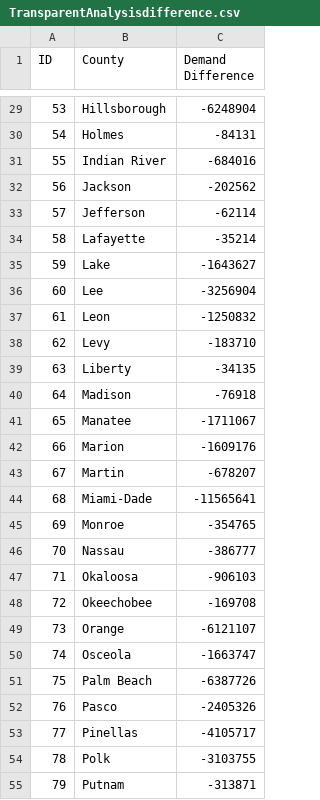
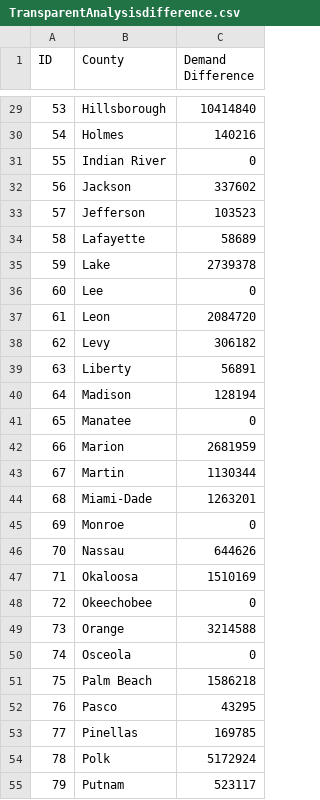
Before and after one commit to ChrisPikeDoesAThing/IECapstone, a CSV file: Model/CSVResults/TransparentAnalysisdifference.csv, drawn as a sheet; only a part is shown, gaps mark what is left out; the diff covers the shown part only.

```diff
--- a/Model/CSVResults/TransparentAnalysisdifference.csv
+++ b/Model/CSVResults/TransparentAnalysisdifference.csv
@@ -29,27 +29,27 @@ ID,County,Demand Difference
-53,Hillsborough,-6248904
-54,Holmes,-84131
-55,Indian River,-684016
-56,Jackson,-202562
-57,Jefferson,-62114
-58,Lafayette,-35214
-59,Lake,-1643627
-60,Lee,-3256904
-61,Leon,-1250832
-62,Levy,-183710
-63,Liberty,-34135
-64,Madison,-76918
-65,Manatee,-1711067
-66,Marion,-1609176
-67,Martin,-678207
-68,Miami-Dade,-11565641
-69,Monroe,-354765
-70,Nassau,-386777
-71,Okaloosa,-906103
-72,Okeechobee,-169708
-73,Orange,-6121107
-74,Osceola,-1663747
-75,Palm Beach,-6387726
-76,Pasco,-2405326
-77,Pinellas,-4105717
-78,Polk,-3103755
-79,Putnam,-313871
+53,Hillsborough,10414840
+54,Holmes,140216
+55,Indian River,0
+56,Jackson,337602
+57,Jefferson,103523
+58,Lafayette,58689
+59,Lake,2739378
+60,Lee,0
+61,Leon,2084720
+62,Levy,306182
+63,Liberty,56891
+64,Madison,128194
+65,Manatee,0
+66,Marion,2681959
+67,Martin,1130344
+68,Miami-Dade,1263201
+69,Monroe,0
+70,Nassau,644626
+71,Okaloosa,1510169
+72,Okeechobee,0
+73,Orange,3214588
+74,Osceola,0
+75,Palm Beach,1586218
+76,Pasco,43295
+77,Pinellas,169785
+78,Polk,5172924
+79,Putnam,523117
```
Also changed, not shown: 40 edited cells elsewhere in this file, Model/CSVIntermediates/DistributionConnected.csv, Model/CSVLib/CountyData-Scaled.csv, 14 other files.
